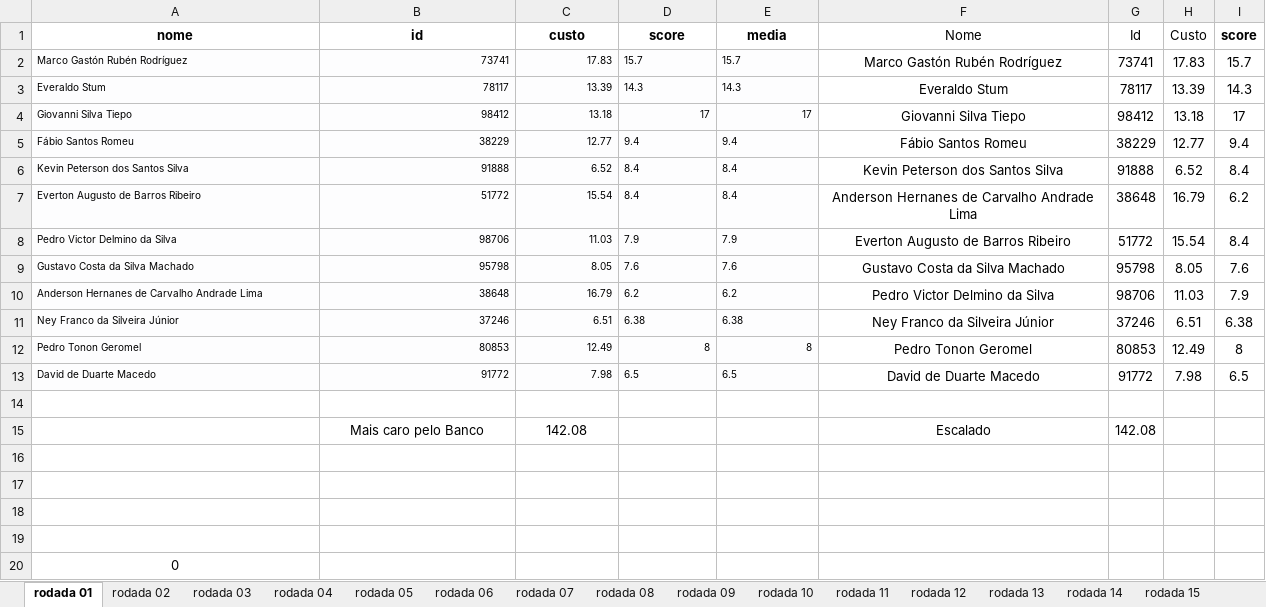
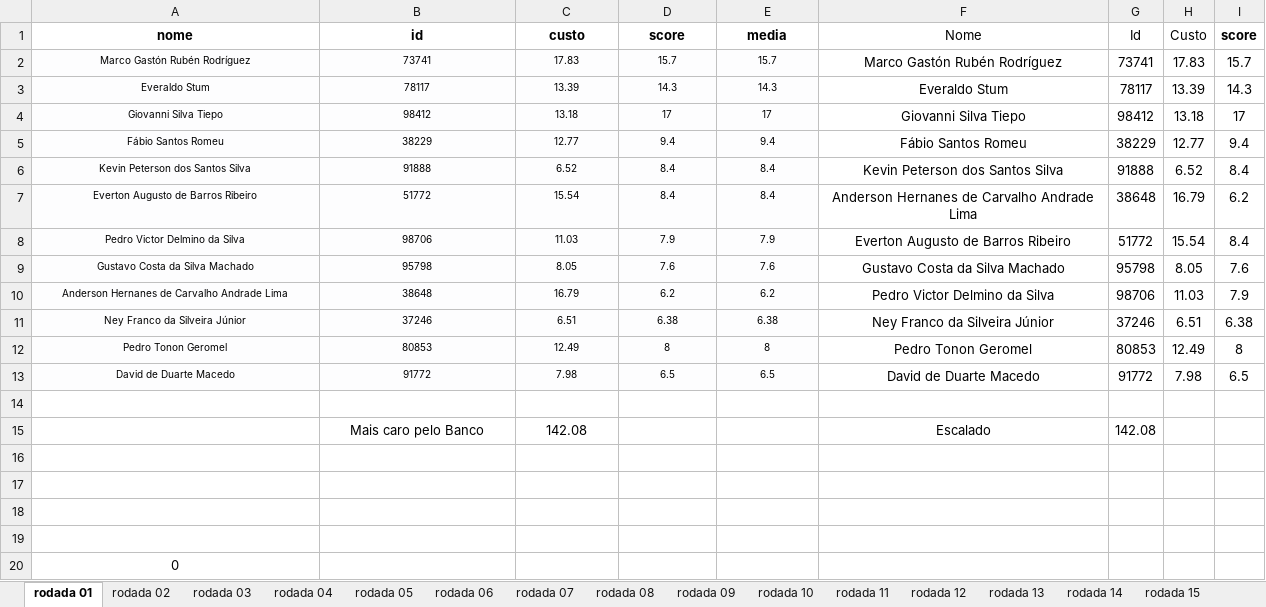
Before and after one commit to DiegoCortinhas/sportsAnalytics, an Excel workbook: analises_dos_dados_preliminares/4-4-2 -----Times mais caros por rodada X Times Escolhidos Pelo algoritmos.xlsx, sheet rodada 01, drawn as a sheet; only a part is shown; values as stored, in another font and other column widths than the file's, no borders; the diff names each change by its address in the sheet, - before the commit and + after, or states it on an @@ line.

```diff
--- a/analises_dos_dados_preliminares/4-4-2 -----Times mais caros por rodada X Times Escolhidos Pelo algoritmos.xlsx (sheet rodada 01)
+++ b/analises_dos_dados_preliminares/4-4-2 -----Times mais caros por rodada X Times Escolhidos Pelo algoritmos.xlsx (sheet rodada 01)
-A2:A13 alignment: left
+A2:A13 alignment: center
-B2:C3 alignment: right
+B2:C3 alignment: center
-D2:E3 alignment: left
+D2:E3 alignment: center
-B4:E4 alignment: right
+B4:E4 alignment: center
-B5:C11 alignment: right
+B5:C11 alignment: center
-D5:E11 alignment: left
+D5:E11 alignment: center
-B12:E12 alignment: right
+B12:E12 alignment: center
-B13:C13 alignment: right
+B13:C13 alignment: center
-D13:E13 alignment: left
+D13:E13 alignment: center
```
Also changed, not shown: analises_dos_dados_preliminares/3-5-2 -----Times mais caros por rodada X Times Escolhidos Pelo algoritmos.xlsx, analises_dos_dados_preliminares/4-4-2 -----Times mais caros por rodada X Times Escolhidos Pelo algoritmos-----Base Completa.xlsx, 9 other files.
